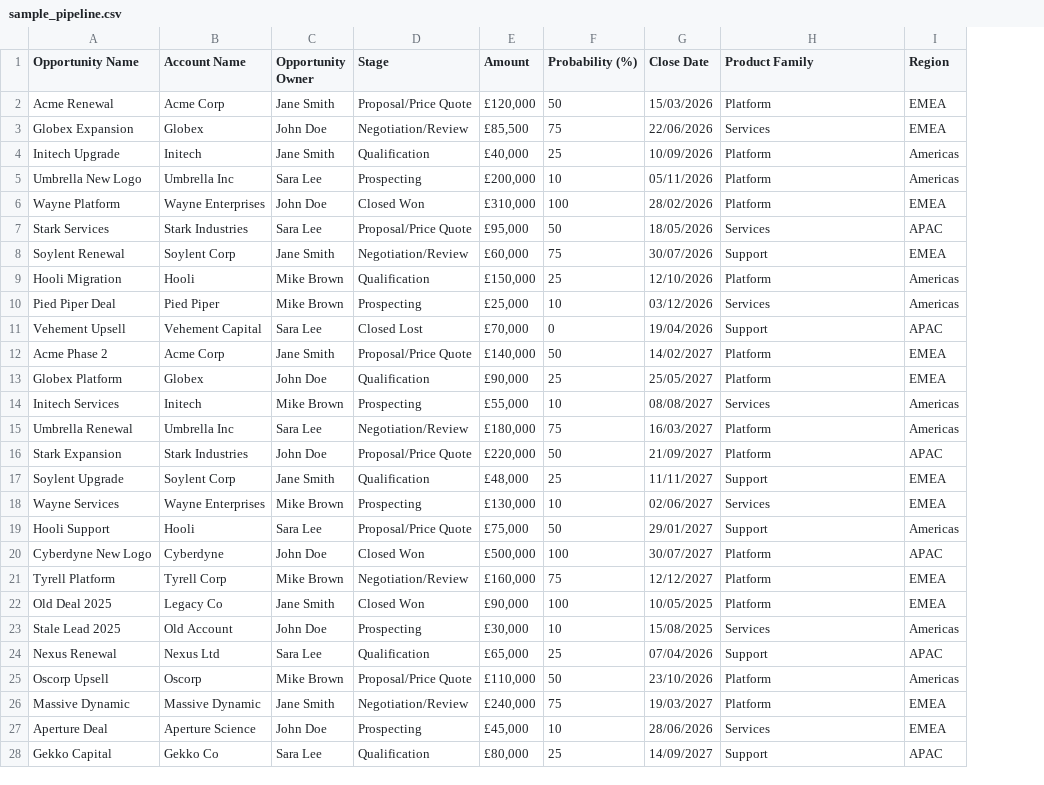
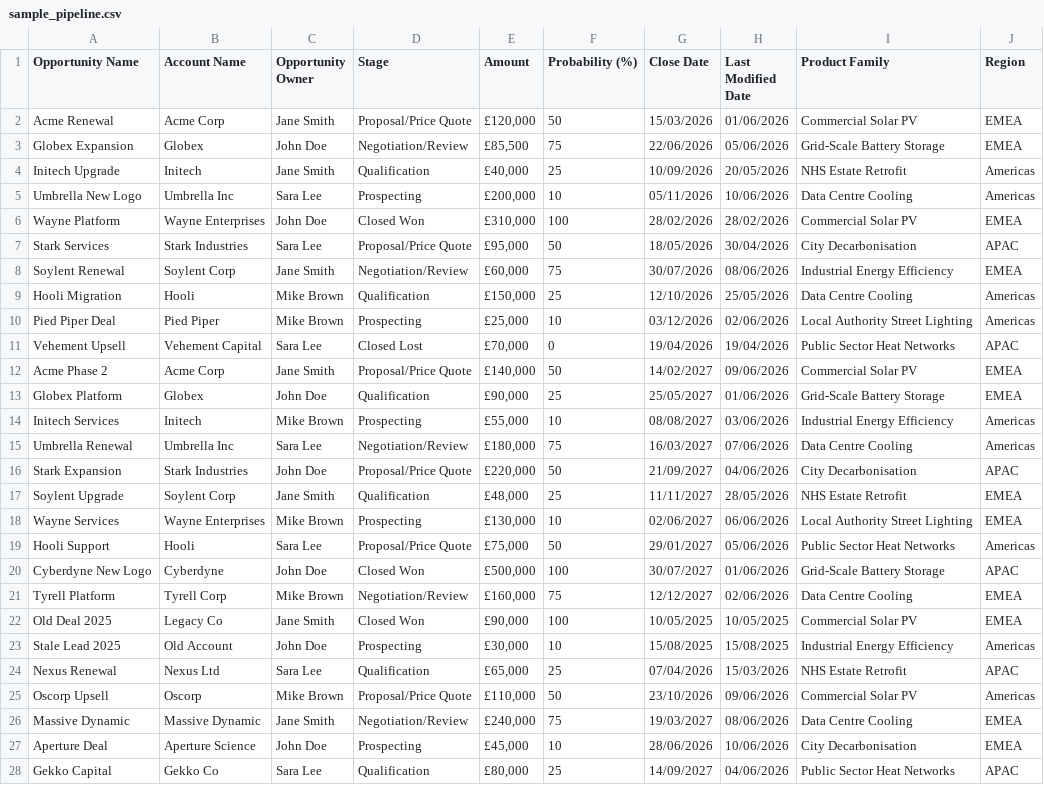
Before and after one commit to splinters1974/Pipelineanalysis, a CSV file: sample/sample_pipeline.csv, drawn as a sheet; only a part is shown; addresses are those after the commit; the diff covers the shown part only; the diff names each change by its address in the sheet, - before the commit and + after, or states it on an @@ line.

```diff
--- a/sample/sample_pipeline.csv
+++ b/sample/sample_pipeline.csv
+column H (Last Modified Date), rows 2-28: 01/06/2026 | 05/06/2026 | 20/05/2026 | 10/06/2026 | 28/02/2026 | 30/04/2026 | 08/06/2026 | 25/05/2026 | 02/06/2026 | 19/04/2026 | 09/06/2026 | 01/06/2026 | 03/06/2026 | 07/06/2026 | 04/06/2026 | 28/05/2026 | 06/06/2026 | 05/06/2026 | 01/06/2026 | 02/06/2026 | 10/05/2025 | 15/08/2025 | 15/03/2026 | 09/06/2026 | 08/06/2026 | 10/06/2026 | 04/06/2026
-I2 (Product Family): Platform
+I2 (Product Family): Commercial Solar PV
-I3 (Product Family): Services
+I3 (Product Family): Grid-Scale Battery Storage
-I4 (Product Family): Platform
+I4 (Product Family): NHS Estate Retrofit
-I5 (Product Family): Platform
+I5 (Product Family): Data Centre Cooling
-I6 (Product Family): Platform
+I6 (Product Family): Commercial Solar PV
-I7 (Product Family): Services
+I7 (Product Family): City Decarbonisation
-I8 (Product Family): Support
+I8 (Product Family): Industrial Energy Efficiency
-I9 (Product Family): Platform
+I9 (Product Family): Data Centre Cooling
-I10 (Product Family): Services
+I10 (Product Family): Local Authority Street Lighting
-I11 (Product Family): Support
+I11 (Product Family): Public Sector Heat Networks
-I12 (Product Family): Platform
+I12 (Product Family): Commercial Solar PV
-I13 (Product Family): Platform
+I13 (Product Family): Grid-Scale Battery Storage
-I14 (Product Family): Services
+I14 (Product Family): Industrial Energy Efficiency
-I15 (Product Family): Platform
+I15 (Product Family): Data Centre Cooling
-I16 (Product Family): Platform
+I16 (Product Family): City Decarbonisation
-I17 (Product Family): Support
+I17 (Product Family): NHS Estate Retrofit
-I18 (Product Family): Services
+I18 (Product Family): Local Authority Street Lighting
-I19 (Product Family): Support
+I19 (Product Family): Public Sector Heat Networks
-I20 (Product Family): Platform
+I20 (Product Family): Grid-Scale Battery Storage
-I21 (Product Family): Platform
+I21 (Product Family): Data Centre Cooling
-I22 (Product Family): Platform
+I22 (Product Family): Commercial Solar PV
-I23 (Product Family): Services
+I23 (Product Family): Industrial Energy Efficiency
-I24 (Product Family): Support
+I24 (Product Family): NHS Estate Retrofit
-I25 (Product Family): Platform
+I25 (Product Family): Commercial Solar PV
-I26 (Product Family): Platform
+I26 (Product Family): Data Centre Cooling
-I27 (Product Family): Services
+I27 (Product Family): City Decarbonisation
-I28 (Product Family): Support
+I28 (Product Family): Public Sector Heat Networks
```
Also changed, not shown: 3 edited cells elsewhere in this file, 8 other files.
